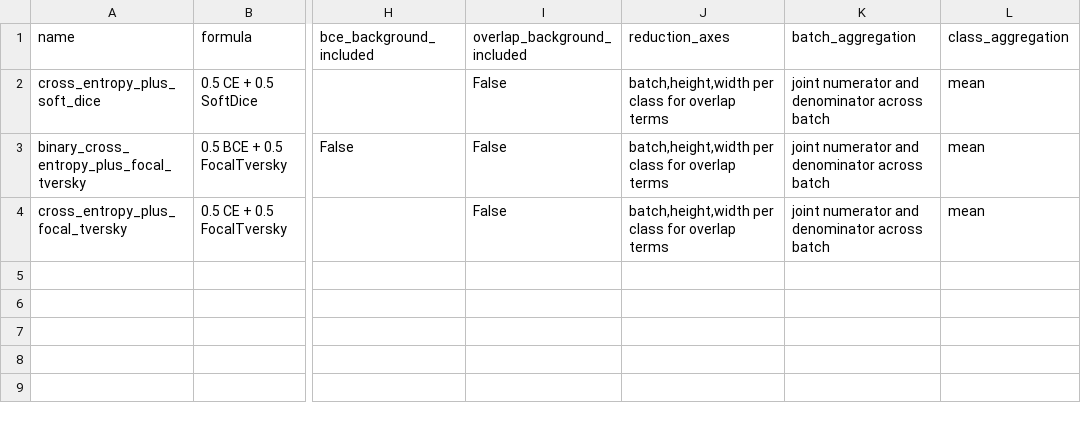
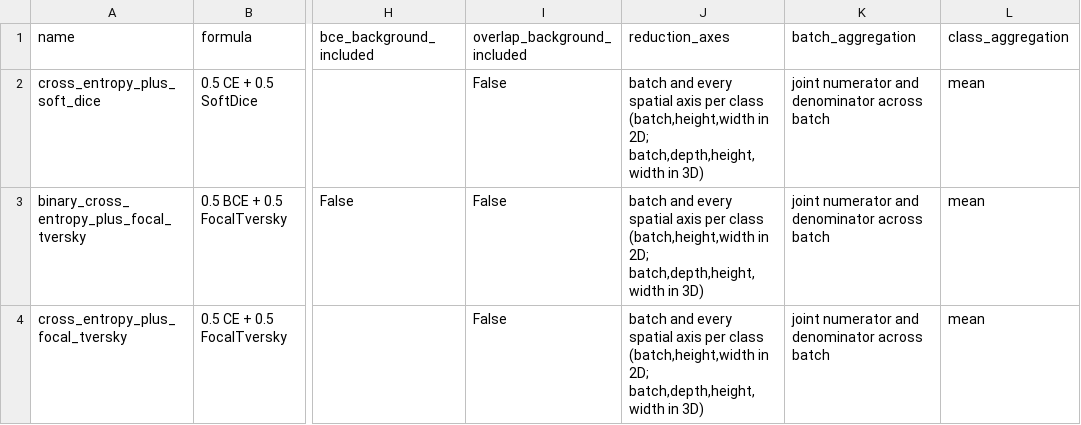
Before and after one commit to TerekliTahaBerk/bratsarticle, a CSV file: reports/q1q2_v2/loss_methods.csv, drawn as a sheet; only a part is shown, gaps mark what is left out; the diff names each change by its address in the sheet, - before the commit and + after, or states it on an @@ line.

```diff
--- a/reports/q1q2_v2/loss_methods.csv
+++ b/reports/q1q2_v2/loss_methods.csv
-J2:J4 (reduction_axes): batch,height,width per class for overlap terms
+J2:J4 (reduction_axes): batch and every spatial axis per class (batch,height,width in 2D; batch,depth,height,width in 3D)
```
Also changed, not shown: 35 other files.
